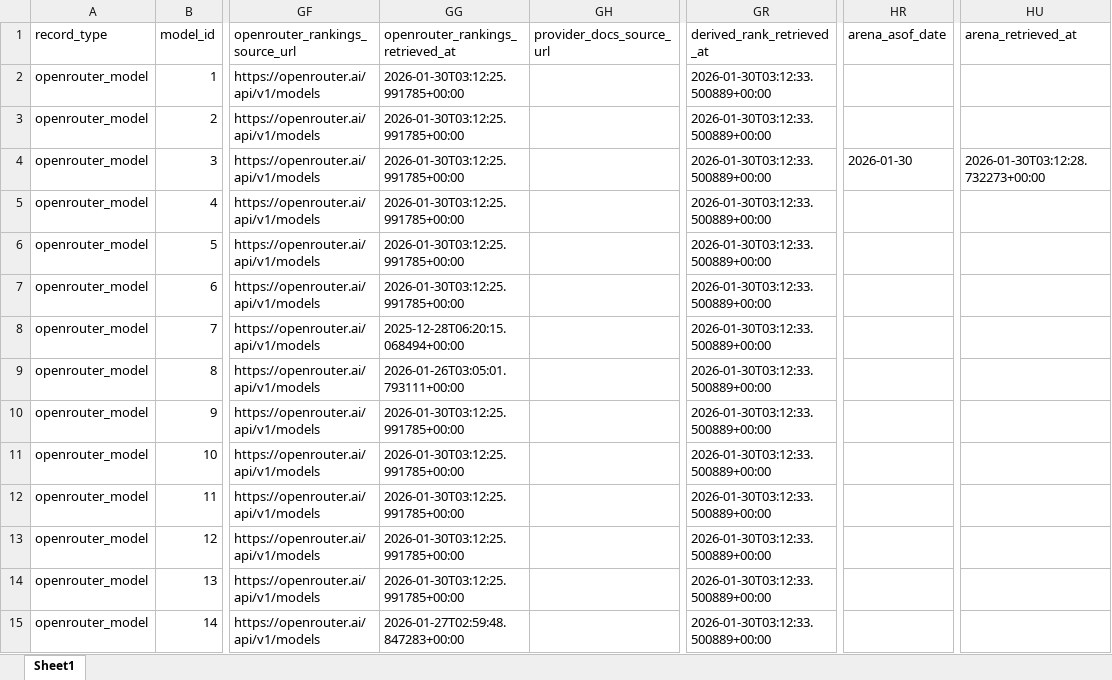
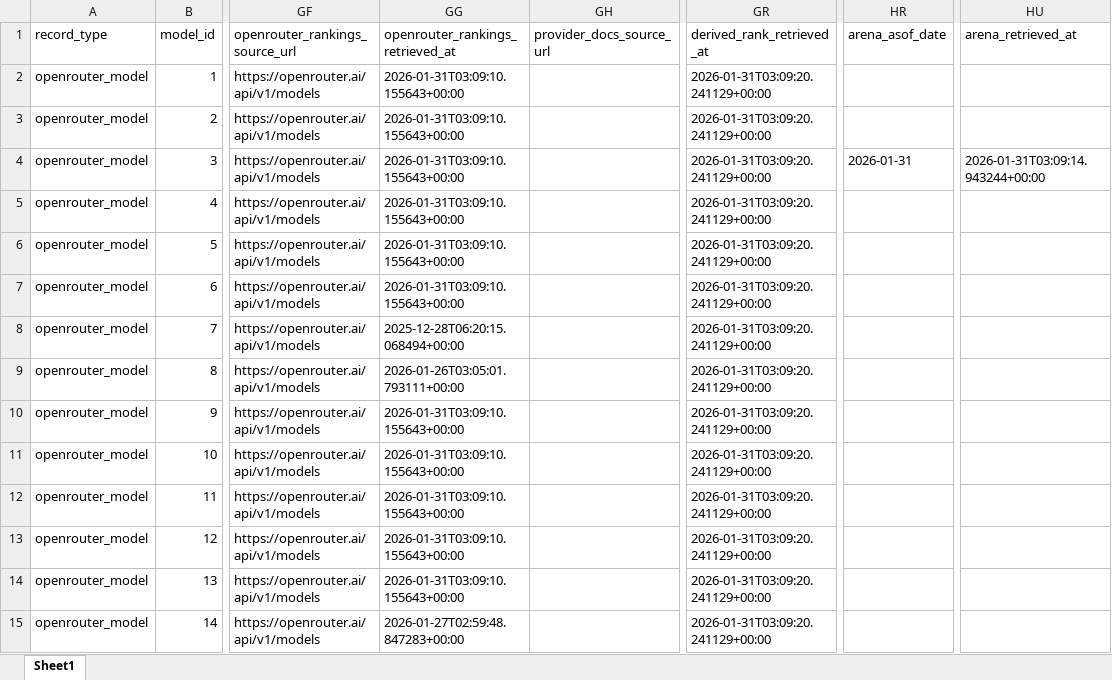
Before and after one commit to LLLHive/LLMHIVE, an Excel workbook: data/modeldb/LLMHive_OpenRouter_SingleSheet_ModelDB_Enriched_2025-12-25.xlsx, sheet Sheet1, drawn as a sheet; only a part is shown, gaps mark what is left out; values as stored, in another font and other column widths than the file's, no borders; the diff covers the shown part only; the diff names each change by its address in the sheet, - before the commit and + after, or states it on an @@ line.

```diff
--- a/data/modeldb/LLMHive_OpenRouter_SingleSheet_ModelDB_Enriched_2025-12-25.xlsx (sheet Sheet1)
+++ b/data/modeldb/LLMHive_OpenRouter_SingleSheet_ModelDB_Enriched_2025-12-25.xlsx (sheet Sheet1)
-GG2:GG7 (openrouter_rankings_retrieved_at): 2026-01-30T03:12:25.991785+00:00
+GG2:GG7 (openrouter_rankings_retrieved_at): 2026-01-31T03:09:10.155643+00:00
-GR2:GR15 (derived_rank_retrieved_at): 2026-01-30T03:12:33.500889+00:00
+GR2:GR15 (derived_rank_retrieved_at): 2026-01-31T03:09:20.241129+00:00
-HR4 (arena_asof_date): 2026-01-30
+HR4 (arena_asof_date): 2026-01-31
-HU4 (arena_retrieved_at): 2026-01-30T03:12:28.732273+00:00
+HU4 (arena_retrieved_at): 2026-01-31T03:09:14.943244+00:00
-GG10:GG14 (openrouter_rankings_retrieved_at): 2026-01-30T03:12:25.991785+00:00
+GG10:GG14 (openrouter_rankings_retrieved_at): 2026-01-31T03:09:10.155643+00:00
```
Also changed, not shown: 891 edited cells elsewhere in this sheet.
